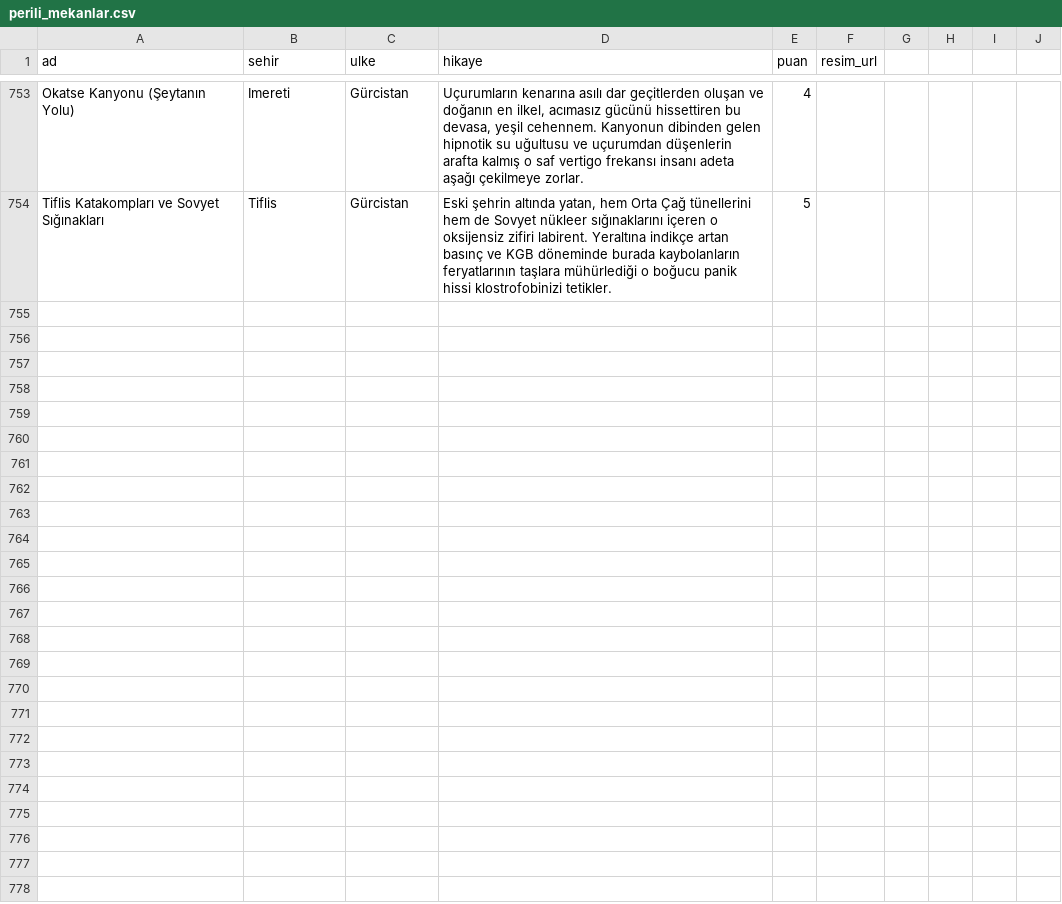
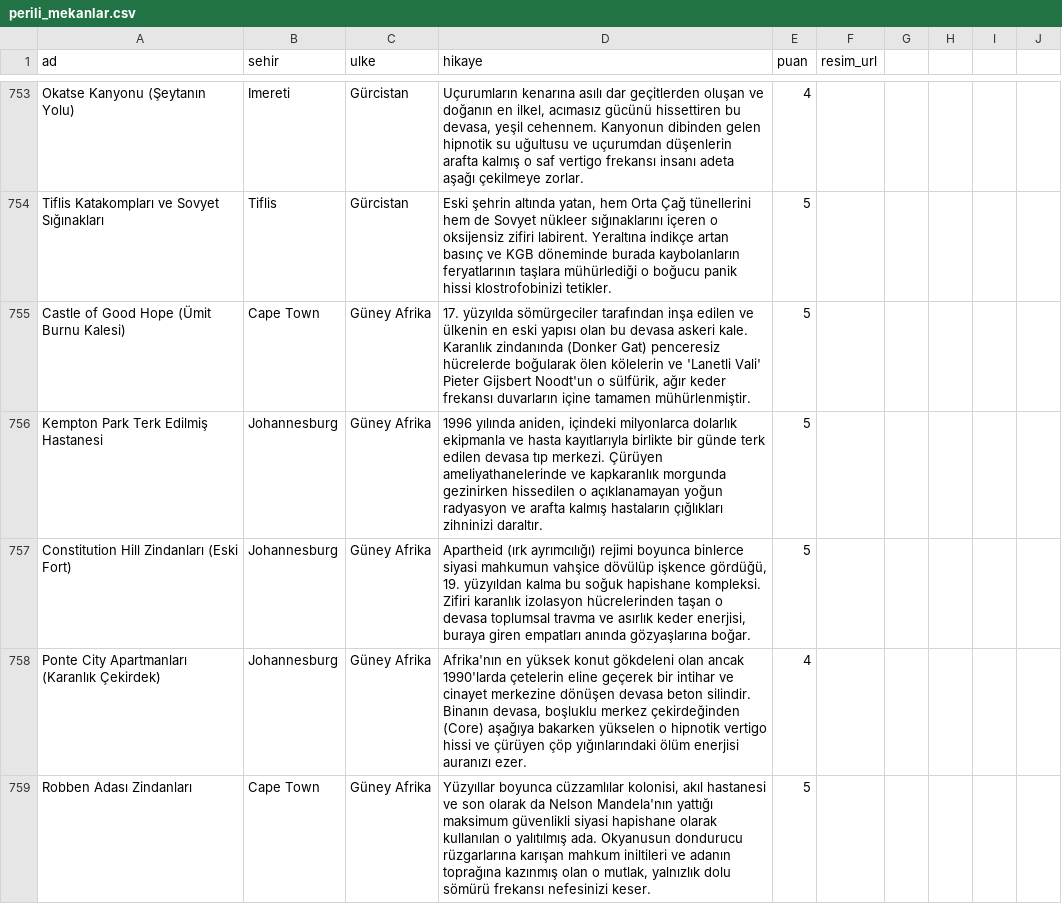
Before and after one commit to Tabirly/lanetli-yerler, a CSV file: perili_mekanlar.csv, drawn as a sheet; only a part is shown, gaps mark what is left out; the diff covers the shown part only.

```diff
--- a/perili_mekanlar.csv
+++ b/perili_mekanlar.csv
@@ -754 +754,6 @@ Okatse Kanyonu (Şeytanın Yolu),Imereti,Gürcistan,"Uçurumların kenarına as
 Tiflis Katakompları ve Sovyet Sığınakları,Tiflis,Gürcistan,"Eski şehrin altında yatan, hem Orta Çağ tünellerini hem de Sovyet nükleer sığınaklarını içeren o oksijensiz zifiri labirent. Yeraltına indikçe artan basınç ve KGB döneminde burada kaybolanların feryatlarının taşlara mühürlediği o boğucu panik hissi klostrofobinizi tetikler.",5,
+Castle of Good Hope (Ümit Burnu Kalesi),Cape Town,Güney Afrika,"17. yüzyılda sömürgeciler tarafından inşa edilen ve ülkenin en eski yapısı olan bu devasa askeri kale. Karanlık zindanında (Donker Gat) penceresiz hücrelerde boğularak ölen kölelerin ve 'Lanetli Vali' Pieter Gijsbert Noodt'un o sülfürik, ağır keder frekansı duvarların içine tamamen mühürlenmiştir.",5,
+Kempton Park Terk Edilmiş Hastanesi,Johannesburg,Güney Afrika,"1996 yılında aniden, içindeki milyonlarca dolarlık ekipmanla ve hasta kayıtlarıyla birlikte bir günde terk edilen devasa tıp merkezi. Çürüyen ameliyathanelerinde ve kapkaranlık morgunda gezinirken hissedilen o açıklanamayan yoğun radyasyon ve arafta kalmış hastaların çığlıkları zihninizi daraltır.",5,
+Constitution Hill Zindanları (Eski Fort),Johannesburg,Güney Afrika,"Apartheid (ırk ayrımcılığı) rejimi boyunca binlerce siyasi mahkumun vahşice dövülüp işkence gördüğü, 19. yüzyıldan kalma bu soğuk hapishane kompleksi. Zifiri karanlık izolasyon hücrelerinden taşan o devasa toplumsal travma ve asırlık keder enerjisi, buraya giren empatları anında gözyaşlarına boğar.",5,
+Ponte City Apartmanları (Karanlık Çekirdek),Johannesburg,Güney Afrika,"Afrika'nın en yüksek konut gökdeleni olan ancak 1990'larda çetelerin eline geçerek bir intihar ve cinayet merkezine dönüşen devasa beton silindir. Binanın devasa, boşluklu merkez çekirdeğinden (Core) aşağıya bakarken yükselen o hipnotik vertigo hissi ve çürüyen çöp yığınlarındaki ölüm enerjisi auranızı ezer.",4,
+Robben Adası Zindanları,Cape Town,Güney Afrika,"Yüzyıllar boyunca cüzzamlılar kolonisi, akıl hastanesi ve son olarak da Nelson Mandela'nın yattığı maksimum güvenlikli siyasi hapishane olarak kullanılan o yalıtılmış ada. Okyanusun dondurucu rüzgarlarına karışan mahkum iniltileri ve adanın toprağına kazınmış olan o mutlak, yalnızlık dolu sömürü frekansı nefesinizi keser.",5,
```
Also changed, not shown: 5 added rows elsewhere in this file, 1 other file.
